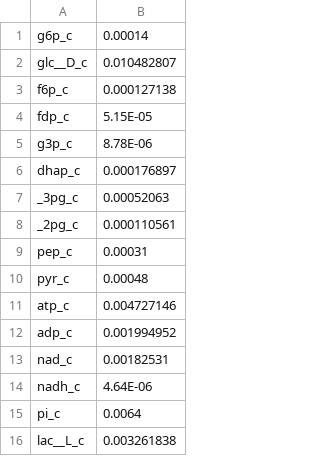
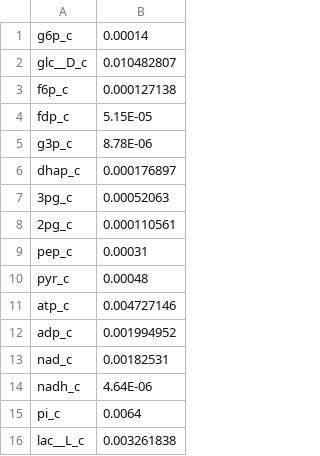
Before and after one commit to Sicily-maker/LiverModel, a CSV file: data/Concentrations_Glycolysis.csv, drawn as a sheet.

```diff
--- a/data/Concentrations_Glycolysis.csv
+++ b/data/Concentrations_Glycolysis.csv
@@ -6,4 +6,4 @@ g3p_c,8.78E-06
 dhap_c,0.000176897
-_3pg_c,0.00052063
-_2pg_c,0.000110561
+3pg_c,0.00052063
+2pg_c,0.000110561
 pep_c,0.00031
```
Also changed, not shown: data/big_core_met_df.csv, data/big_core_reaction_df.csv, 31 other files.
